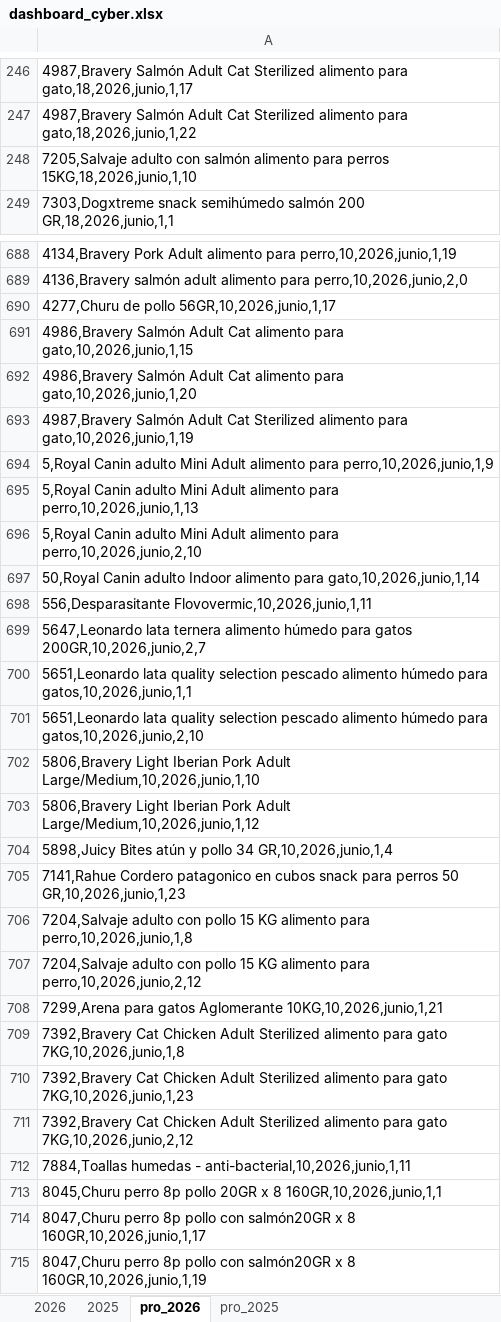
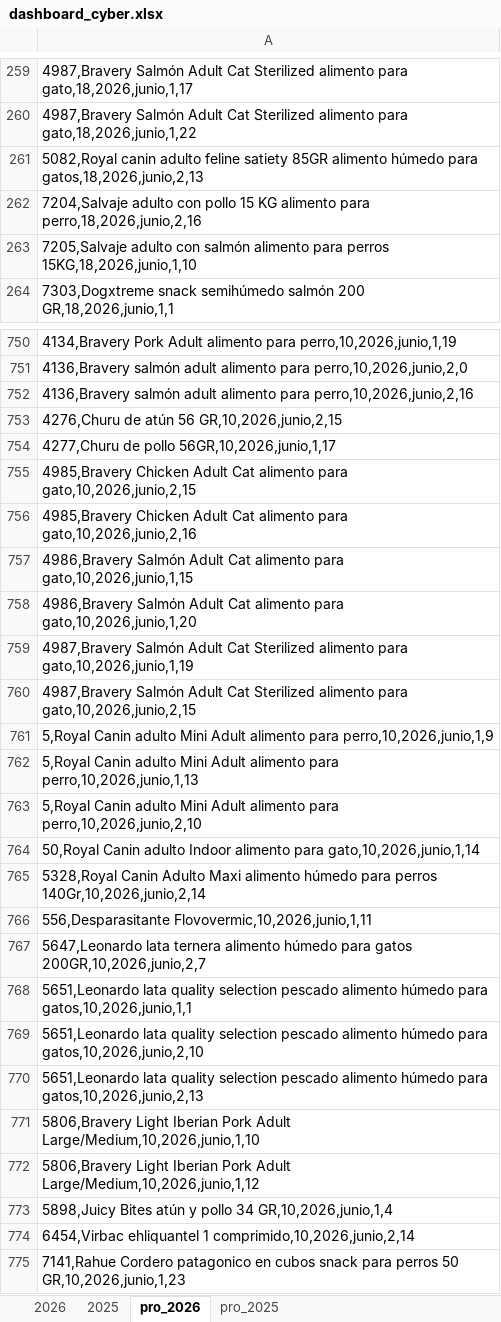
Before and after one commit to pacaceresm/-cyber-dashboard-superzoo, an Excel workbook: dashboard_cyber.xlsx, sheet pro_2026, drawn as a sheet; only a part is shown, gaps mark what is left out; the shorter side is filled out with more unchanged rows; values as stored, in another font and other column widths than the file's, no borders; the diff covers the shown part only; the diff names each change by its address in the sheet, - before the commit and + after, or states it on an @@ line.

```diff
--- a/dashboard_cyber.xlsx (sheet pro_2026)
+++ b/dashboard_cyber.xlsx (sheet pro_2026)
+row 261: 5082,Royal canin adulto feline satiety 85GR alimento húmedo para gatos,18,2026,junio,2,13
+row 262: 7204,Salvaje adulto con pollo 15 KG alimento para perro,18,2026,junio,2,16
+row 752: 4136,Bravery salmón adult alimento para perro,10,2026,junio,2,16
+row 753: 4276,Churu de atún 56 GR,10,2026,junio,2,15
+row 755: 4985,Bravery Chicken Adult Cat alimento para gato,10,2026,junio,2,15
+row 756: 4985,Bravery Chicken Adult Cat alimento para gato,10,2026,junio,2,16
+row 760: 4987,Bravery Salmón Adult Cat Sterilized alimento para gato,10,2026,junio,2,15
+row 765: 5328,Royal Canin Adulto Maxi alimento húmedo para perros 140Gr,10,2026,junio,2,14
+row 770: 5651,Leonardo lata quality selection pescado alimento húmedo para gatos,10,2026,junio,2,13
+row 774: 6454,Virbac ehliquantel 1 comprimido,10,2026,junio,2,14
```
Also changed, not shown: 1017 added rows, 17 removed rows and 8 edited cells elsewhere in this sheet, sheet pro_2025, sheet 2026.
